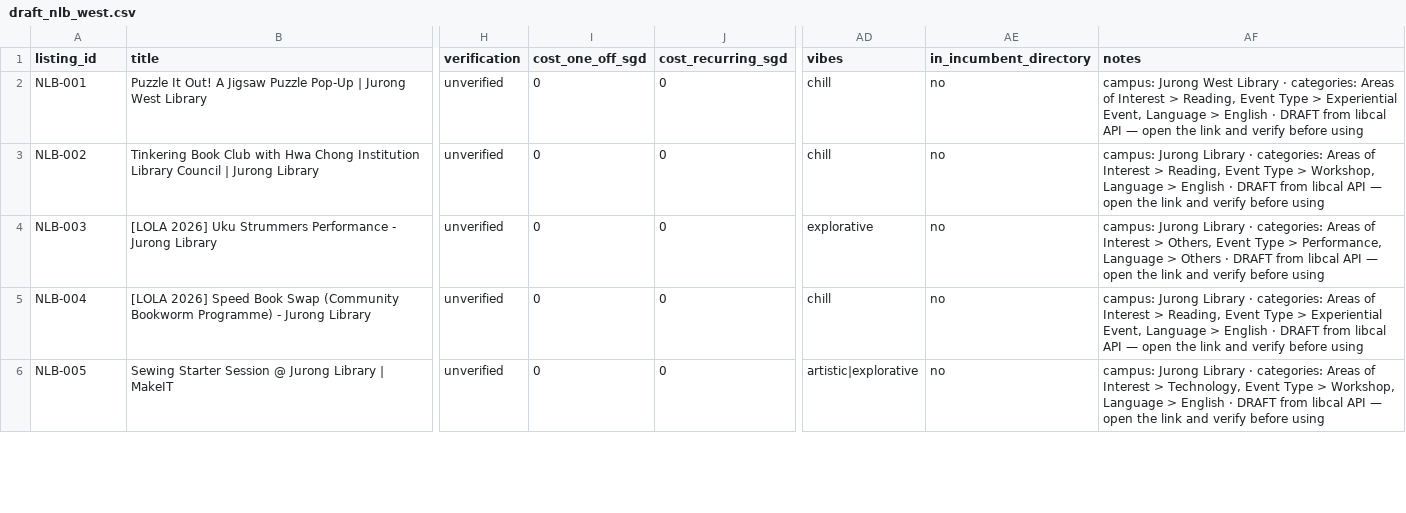
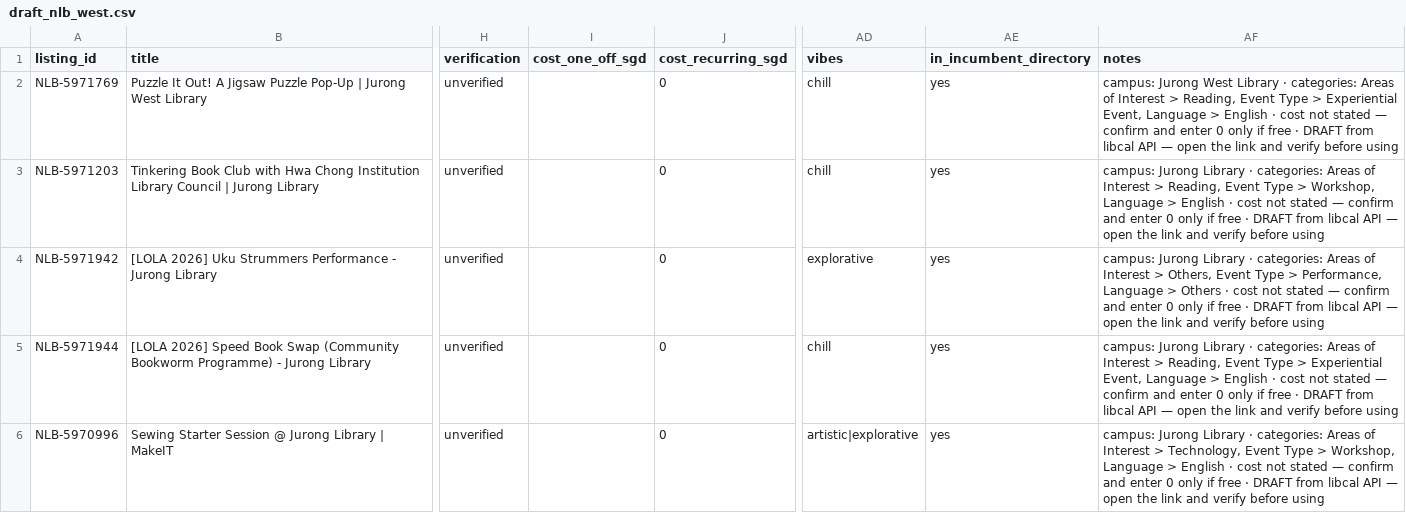
Before and after one commit to respoopu/agentic_ai_hackathon_2026, a CSV file: data/draft_nlb_west.csv, drawn as a sheet; only a part is shown, gaps mark what is left out; the diff covers the shown part only; the diff names each change by its address in the sheet, - before the commit and + after, or states it on an @@ line.

```diff
--- a/data/draft_nlb_west.csv
+++ b/data/draft_nlb_west.csv
-A2 (listing_id): NLB-001
+A2 (listing_id): NLB-5971769
-I2:I6 (cost_one_off_sgd): 0
+I2:I6 (cost_one_off_sgd): (empty)
-AE2:AE6 (in_incumbent_directory): no
+AE2:AE6 (in_incumbent_directory): yes
-AF2 (notes): …English · DRAFT from…
+AF2 (notes): …English · cost not stated — confirm and enter 0 only if free · DRAFT from…
-A3 (listing_id): NLB-002
+A3 (listing_id): NLB-5971203
-AF3 (notes): …English · DRAFT from…
+AF3 (notes): …English · cost not stated — confirm and enter 0 only if free · DRAFT from…
-A4 (listing_id): NLB-003
+A4 (listing_id): NLB-5971942
-AF4 (notes): …Others · DRAFT from…
+AF4 (notes): …Others · cost not stated — confirm and enter 0 only if free · DRAFT from…
-A5 (listing_id): NLB-004
+A5 (listing_id): NLB-5971944
-AF5 (notes): …English · DRAFT from…
+AF5 (notes): …English · cost not stated — confirm and enter 0 only if free · DRAFT from…
-A6 (listing_id): NLB-005
+A6 (listing_id): NLB-5970996
-AF6 (notes): …English · DRAFT from…
+AF6 (notes): …English · cost not stated — confirm and enter 0 only if free · DRAFT from…
```
Also changed, not shown: 64 edited cells elsewhere in this file, data/draft_free_play.csv, 13 other files.
